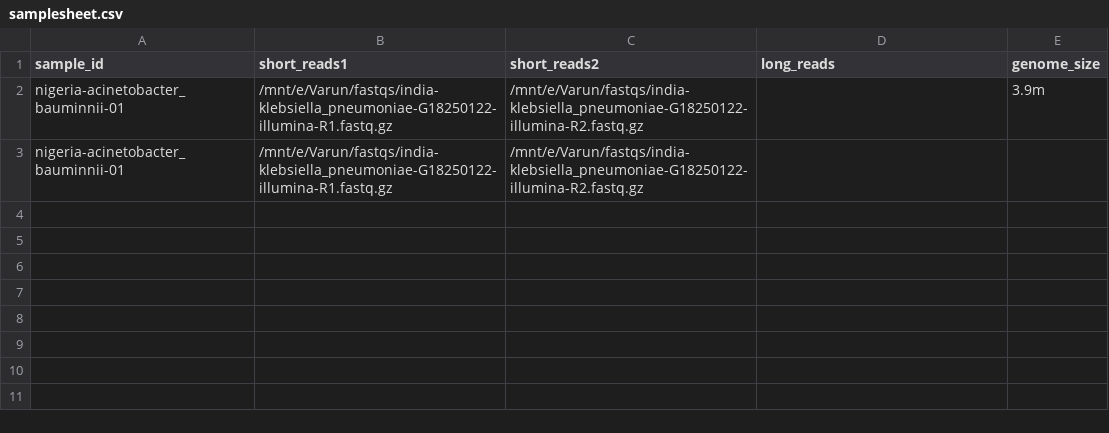
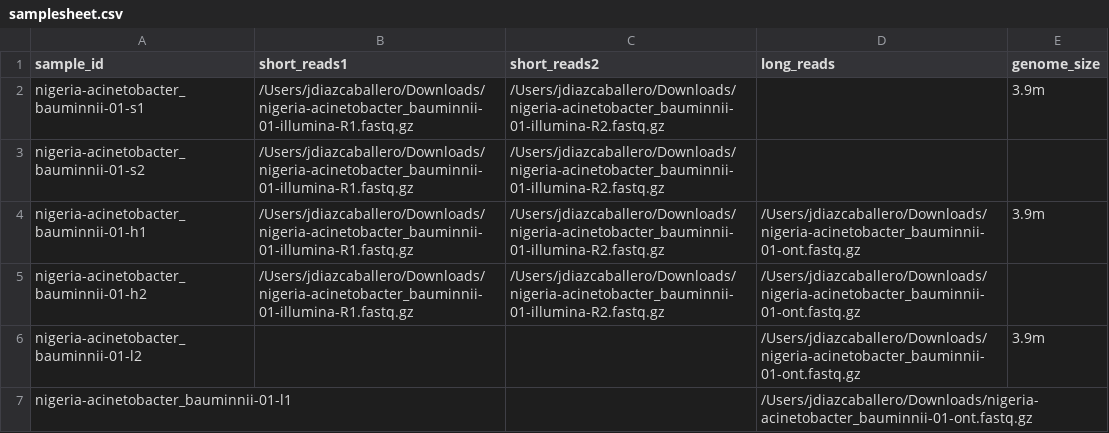
Before and after one commit to ghruproject/GHRU-assembly, a CSV file: samplesheet.csv, drawn as a sheet.

```diff
--- a/samplesheet.csv
+++ b/samplesheet.csv
@@ -1,3 +1,7 @@
 sample_id,short_reads1,short_reads2,long_reads,genome_size
-nigeria-acinetobacter_bauminnii-01,/mnt/e/Varun/fastqs/india-klebsiella_pneumoniae-G18250122-illumina-R1.fastq.gz,/mnt/e/Varun/fastqs/india-klebsiella_pneumoniae-G18250122-illumina-R2.fastq.gz,,3.9m
-nigeria-acinetobacter_bauminnii-01,/mnt/e/Varun/fastqs/india-klebsiella_pneumoniae-G18250122-illumina-R1.fastq.gz,/mnt/e/Varun/fastqs/india-klebsiella_pneumoniae-G18250122-illumina-R2.fastq.gz,,
+nigeria-acinetobacter_bauminnii-01-s1,/Users/jdiazcaballero/Downloads/nigeria-acinetobacter_bauminnii-01-illumina-R1.fastq.gz,/Users/jdiazcaballero/Downloads/nigeria-acinetobacter_bauminnii-01-illumina-R2.fastq.gz,,3.9m
+nigeria-acinetobacter_bauminnii-01-s2,/Users/jdiazcaballero/Downloads/nigeria-acinetobacter_bauminnii-01-illumina-R1.fastq.gz,/Users/jdiazcaballero/Downloads/nigeria-acinetobacter_bauminnii-01-illumina-R2.fastq.gz,,
+nigeria-acinetobacter_bauminnii-01-h1,/Users/jdiazcaballero/Downloads/nigeria-acinetobacter_bauminnii-01-illumina-R1.fastq.gz,/Users/jdiazcaballero/Downloads/nigeria-acinetobacter_bauminnii-01-illumina-R2.fastq.gz,/Users/jdiazcaballero/Downloads/nigeria-acinetobacter_bauminnii-01-ont.fastq.gz,3.9m
+nigeria-acinetobacter_bauminnii-01-h2,/Users/jdiazcaballero/Downloads/nigeria-acinetobacter_bauminnii-01-illumina-R1.fastq.gz,/Users/jdiazcaballero/Downloads/nigeria-acinetobacter_bauminnii-01-illumina-R2.fastq.gz,/Users/jdiazcaballero/Downloads/nigeria-acinetobacter_bauminnii-01-ont.fastq.gz,
+nigeria-acinetobacter_bauminnii-01-l2,,,/Users/jdiazcaballero/Downloads/nigeria-acinetobacter_bauminnii-01-ont.fastq.gz,3.9m
+nigeria-acinetobacter_bauminnii-01-l1,,,/Users/jdiazcaballero/Downloads/nigeria-acinetobacter_bauminnii-01-ont.fastq.gz,
```
Also changed, not shown: 10 other files.
